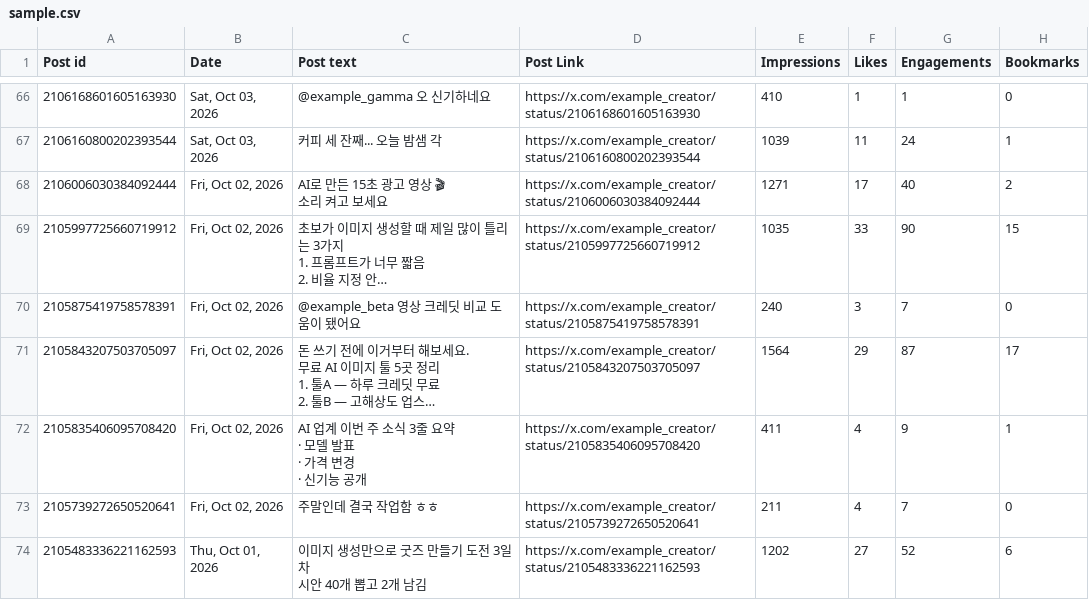
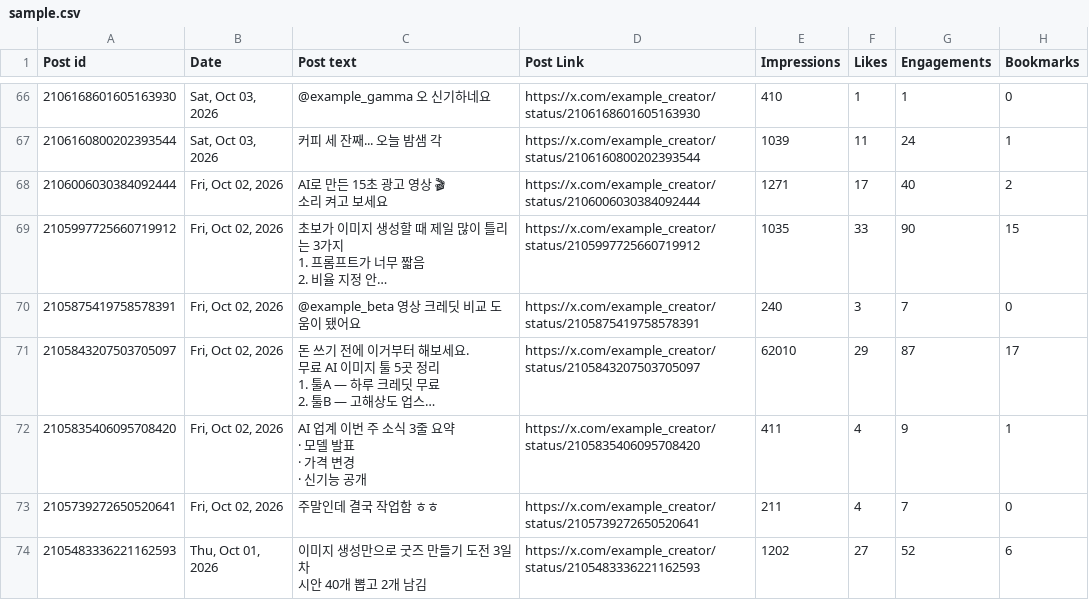
Before and after one commit to TUKI0609/account-compass, a CSV file: sample.csv, drawn as a sheet; only a part is shown, gaps mark what is left out; long unchanged cells end in …; the diff names each change by its address in the sheet, - before the commit and + after, or states it on an @@ line.

```diff
--- a/sample.csv
+++ b/sample.csv
-E71 (Impressions): 1564
+E71 (Impressions): 62010
```
Also changed, not shown: 48 other files.
